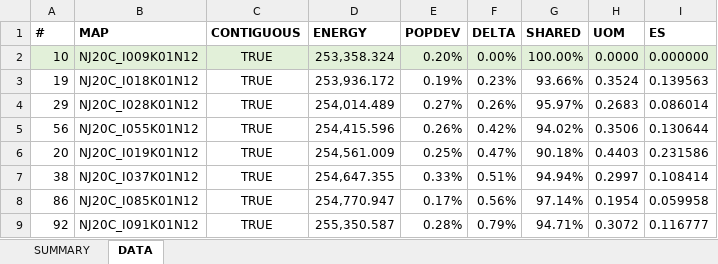
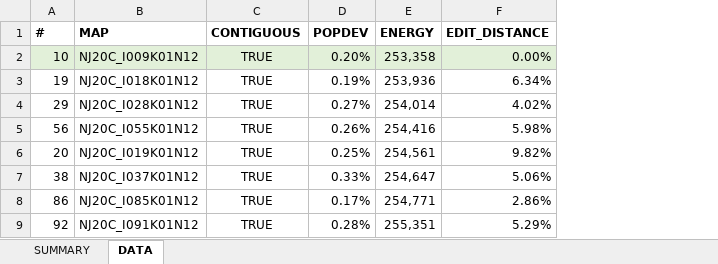
Before and after one commit to alecramsay/baseline, an Excel workbook: maps/NJ/NJ20C_candidates.xlsx, sheet DATA, drawn as a sheet; only a part is shown; values as stored, in another font and other column widths than the file's, no borders; removed rows and columns are numbered as before the commit, all else as after; the diff names each change by its address in the sheet, - before the commit and + after, or states it on an @@ line.

```diff
--- a/maps/NJ/NJ20C_candidates.xlsx (sheet DATA)
+++ b/maps/NJ/NJ20C_candidates.xlsx (sheet DATA)
-column D (ENERGY), rows 2-9: 253,358.324 | 253,936.172 | 254,014.489 | 254,415.596 | 254,561.009 | 254,647.355 | 254,770.947 | 255,350.587
-column F (DELTA), rows 2-9: 0.00% | 0.23% | 0.26% | 0.42% | 0.47% | 0.51% | 0.56% | 0.79%
-column G (SHARED), rows 2-9: 100.00% | 93.66% | 95.97% | 94.02% | 90.18% | 94.94% | 97.14% | 94.71%
-column H (UOM), rows 2-9: 0.0000 | 0.3524 | 0.2683 | 0.3506 | 0.4403 | 0.2997 | 0.1954 | 0.3072
-column I (ES), rows 2-9: 0.000000 | 0.139563 | 0.086014 | 0.130644 | 0.231586 | 0.108414 | 0.059958 | 0.116777
+column E (ENERGY), rows 2-9: 253,358 | 253,936 | 254,014 | 254,416 | 254,561 | 254,647 | 254,771 | 255,351
+column F (EDIT_DISTANCE), rows 2-9: 0.00% | 6.34% | 4.02% | 5.98% | 9.82% | 5.06% | 2.86% | 5.29%
```
Also changed, not shown: sheet SUMMARY, 3 other files.
